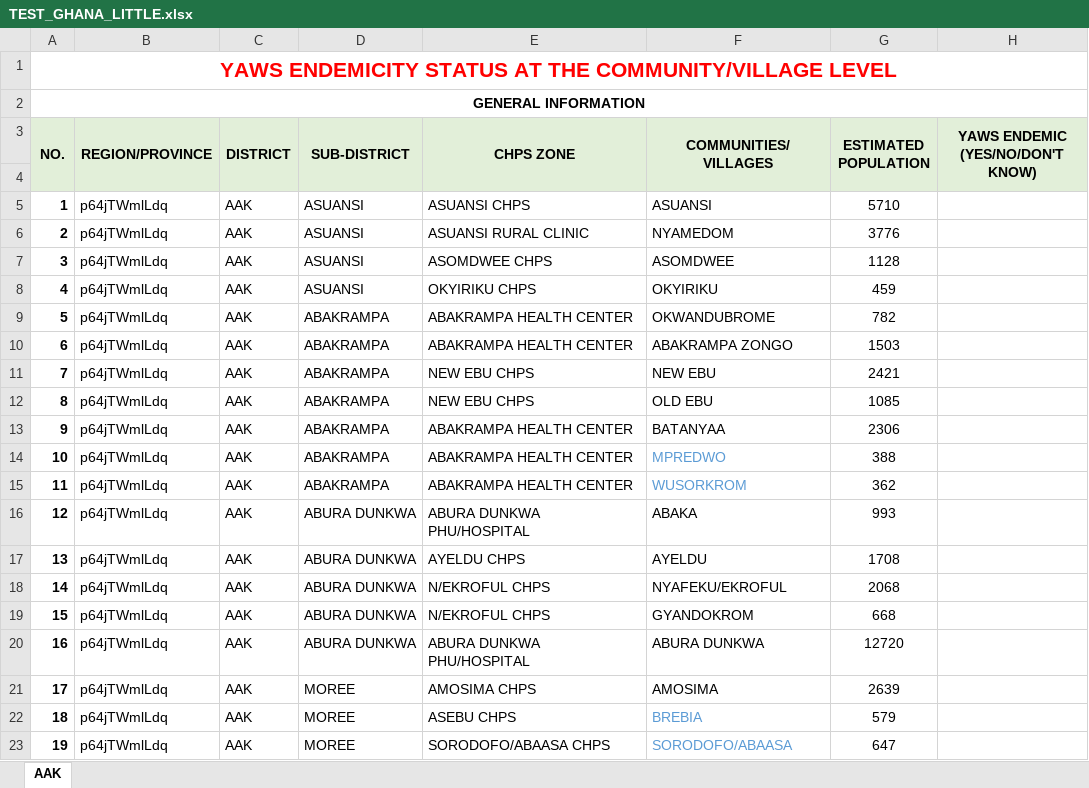
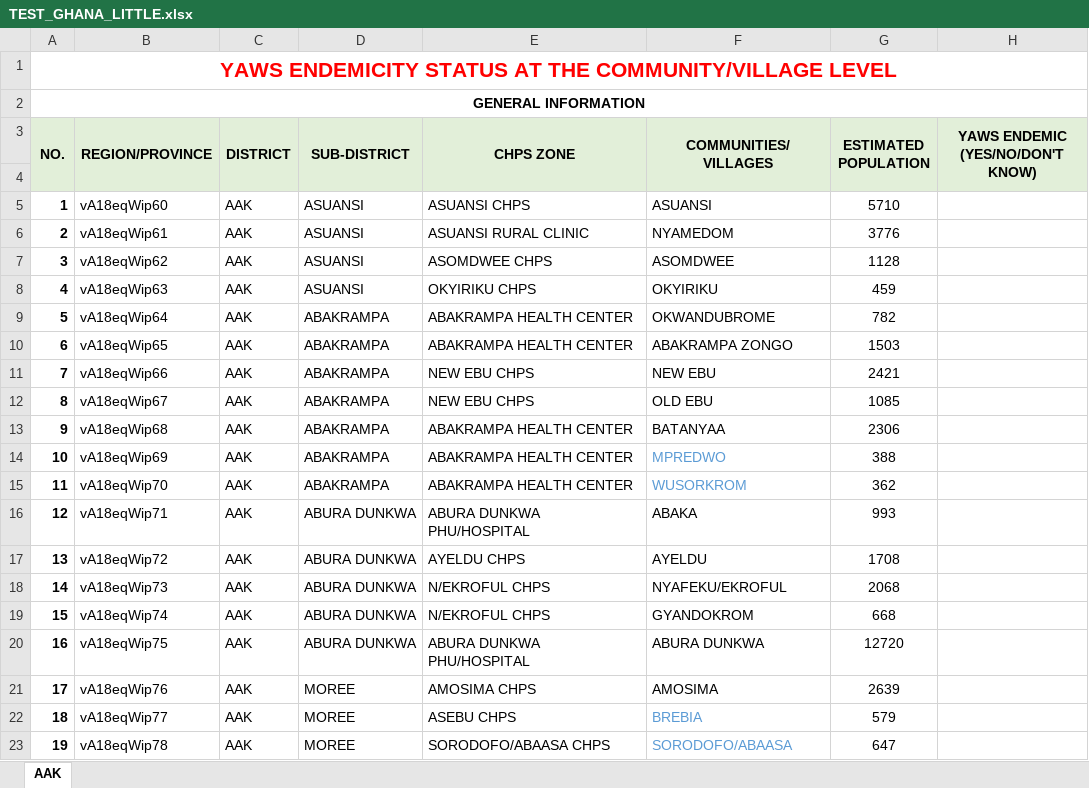
Before and after one commit to Rjjp/DHIS2SwissKnife, an Excel workbook: TEST_GHANA_LITTLE.xlsx, sheet AAK, drawn as a sheet; only a part is shown; values as stored, in another font and other column widths than the file's, no borders; charts and pictures not drawn; the diff names each change by its address in the sheet, - before the commit and + after, or states it on an @@ line.

```diff
--- a/TEST_GHANA_LITTLE.xlsx (sheet AAK)
+++ b/TEST_GHANA_LITTLE.xlsx (sheet AAK)
-B5 (REGION/PROVINCE): p64jTWmlLdq
+B5 (REGION/PROVINCE): vA18eqWip60
-B6 (REGION/PROVINCE): p64jTWmlLdq
+B6 (REGION/PROVINCE): vA18eqWip61
-B7 (REGION/PROVINCE): p64jTWmlLdq
+B7 (REGION/PROVINCE): vA18eqWip62
-B8 (REGION/PROVINCE): p64jTWmlLdq
+B8 (REGION/PROVINCE): vA18eqWip63
-B9 (REGION/PROVINCE): p64jTWmlLdq
+B9 (REGION/PROVINCE): vA18eqWip64
-B10 (REGION/PROVINCE): p64jTWmlLdq
+B10 (REGION/PROVINCE): vA18eqWip65
-B11 (REGION/PROVINCE): p64jTWmlLdq
+B11 (REGION/PROVINCE): vA18eqWip66
-B12 (REGION/PROVINCE): p64jTWmlLdq
+B12 (REGION/PROVINCE): vA18eqWip67
-B13 (REGION/PROVINCE): p64jTWmlLdq
+B13 (REGION/PROVINCE): vA18eqWip68
-B14 (REGION/PROVINCE): p64jTWmlLdq
+B14 (REGION/PROVINCE): vA18eqWip69
-B15 (REGION/PROVINCE): p64jTWmlLdq
+B15 (REGION/PROVINCE): vA18eqWip70
-B16 (REGION/PROVINCE): p64jTWmlLdq
+B16 (REGION/PROVINCE): vA18eqWip71
-B17 (REGION/PROVINCE): p64jTWmlLdq
+B17 (REGION/PROVINCE): vA18eqWip72
-B18 (REGION/PROVINCE): p64jTWmlLdq
+B18 (REGION/PROVINCE): vA18eqWip73
-B19 (REGION/PROVINCE): p64jTWmlLdq
+B19 (REGION/PROVINCE): vA18eqWip74
-B20 (REGION/PROVINCE): p64jTWmlLdq
+B20 (REGION/PROVINCE): vA18eqWip75
-B21 (REGION/PROVINCE): p64jTWmlLdq
+B21 (REGION/PROVINCE): vA18eqWip76
-B22 (REGION/PROVINCE): p64jTWmlLdq
+B22 (REGION/PROVINCE): vA18eqWip77
-B23 (REGION/PROVINCE): p64jTWmlLdq
+B23 (REGION/PROVINCE): vA18eqWip78
```
Also changed, not shown: charts or pictures, 6 other files.
